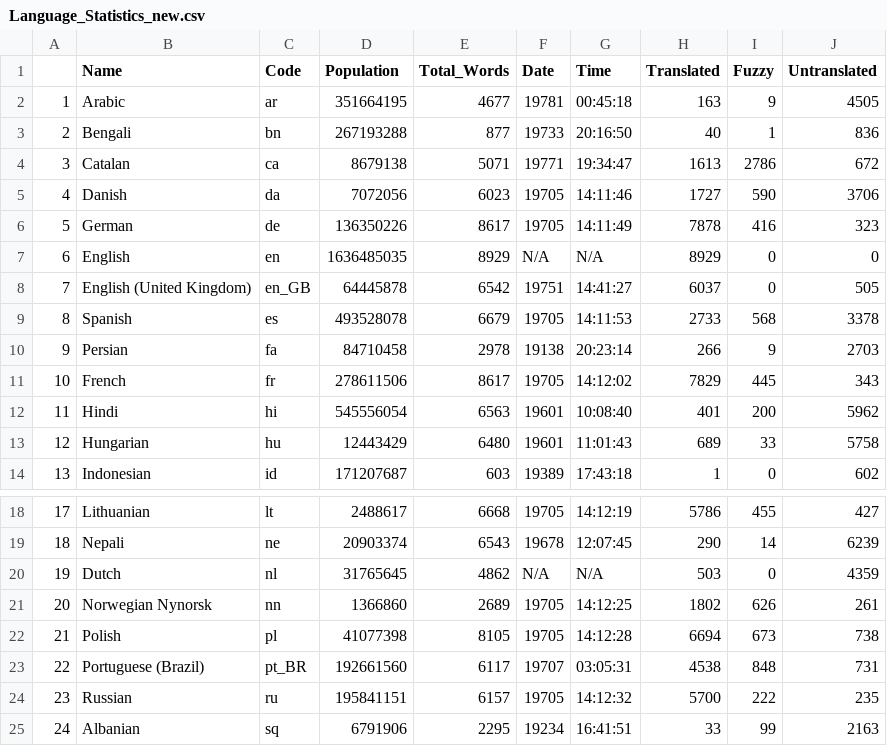
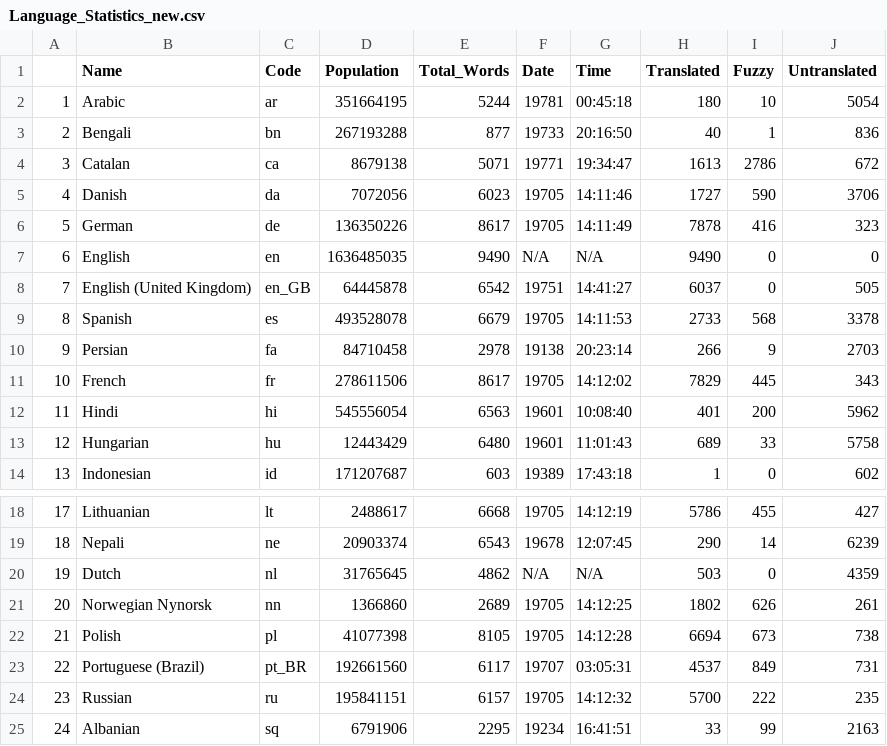
Before and after one commit to shrish-shete20/weblate, a CSV file: Language Statisitics/Language_Statistics_new.csv, drawn as a sheet; only a part is shown, gaps mark what is left out.

Commit message:
Updated language Csv

```diff
--- a/Language Statisitics/Language_Statistics_new.csv
+++ b/Language Statisitics/Language_Statistics_new.csv
@@ -1,3 +1,3 @@
 "","Name","Code","Population","Total_Words","Date","Time","Translated","Fuzzy","Untranslated"
-"1","Arabic","ar",351664195,4677,"19781","00:45:18",163,9,4505
+"1","Arabic","ar",351664195,5244,"19781","00:45:18",180,10,5054
 "2","Bengali","bn",267193288,877,"19733","20:16:50",40,1,836
@@ -6,3 +6,3 @@
 "5","German","de",136350226,8617,"19705","14:11:49",7878,416,323
-"6","English","en",1636485035,8929,"N/A","N/A",8929,0,0
+"6","English","en",1636485035,9490,"N/A","N/A",9490,0,0
 "7","English (United Kingdom)","en_GB",64445878,6542,"19751","14:41:27",6037,0,505
@@ -22,3 +22,3 @@
 "21","Polish","pl",41077398,8105,"19705","14:12:28",6694,673,738
-"22","Portuguese (Brazil)","pt_BR",192661560,6117,"19707","03:05:31",4538,848,731
+"22","Portuguese (Brazil)","pt_BR",192661560,6117,"19707","03:05:31",4537,849,731
 "23","Russian","ru",195841151,6157,"19705","14:12:32",5700,222,235
```
